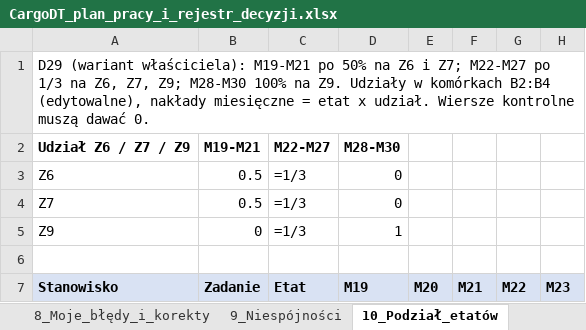
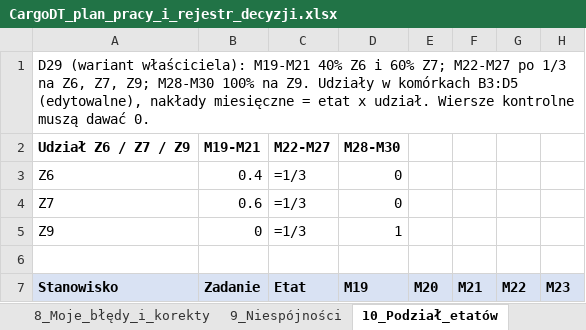
Before and after one commit to retajczyke/smart, an Excel workbook: CargoDT_plan_pracy_i_rejestr_decyzji.xlsx, sheet 10_Podział_etatów, drawn as a sheet; only a part is shown; values as stored, in another font and other column widths than the file's, no borders; formulas without a stored value are shown as written; the diff names each change by its address in the sheet, - before the commit and + after, or states it on an @@ line.

```diff
--- a/CargoDT_plan_pracy_i_rejestr_decyzji.xlsx (sheet 10_Podział_etatów)
+++ b/CargoDT_plan_pracy_i_rejestr_decyzji.xlsx (sheet 10_Podział_etatów)
-A1 (Stanowisko): …właściciela): M19-M21 po 50% na Z6 i Z7; M22-M27 po 1/3 na Z6, Z7, Z9; M28-M30 100% na Z9. Udziały w komórkach B2:B4 (edytowalne), nakłady…
+A1 (Stanowisko): …właściciela): M19-M21 40% Z6 i 60% Z7; M22-M27 po 1/3 na Z6, Z7, Z9; M28-M30 100% na Z9. Udziały w komórkach B3:D5 (edytowalne), nakłady…
-B3 (Zadanie): 0.5
+B3 (Zadanie): 0.4
-B4 (Zadanie): 0.5
+B4 (Zadanie): 0.6
```
Also changed, not shown: sheet 1_Decyzje, 1 other file.
